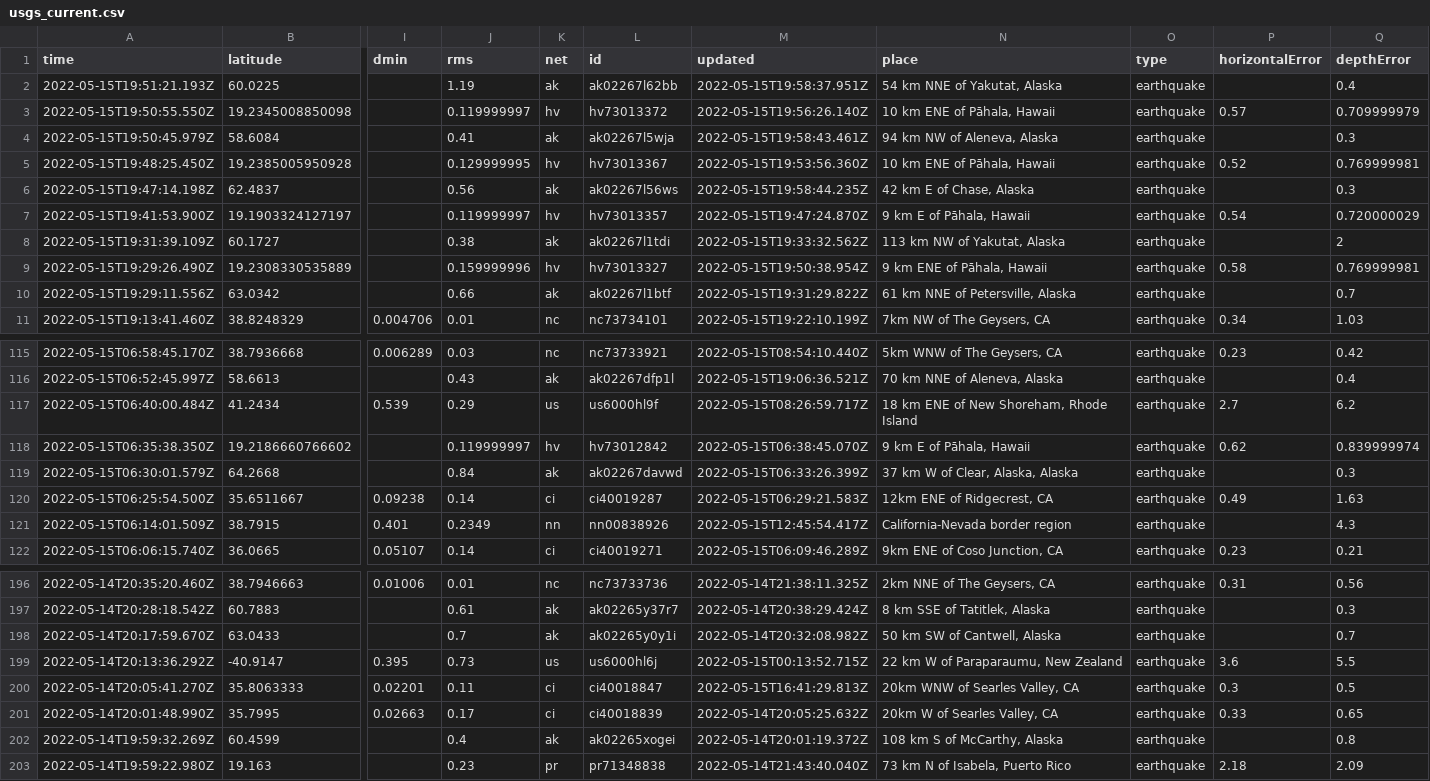
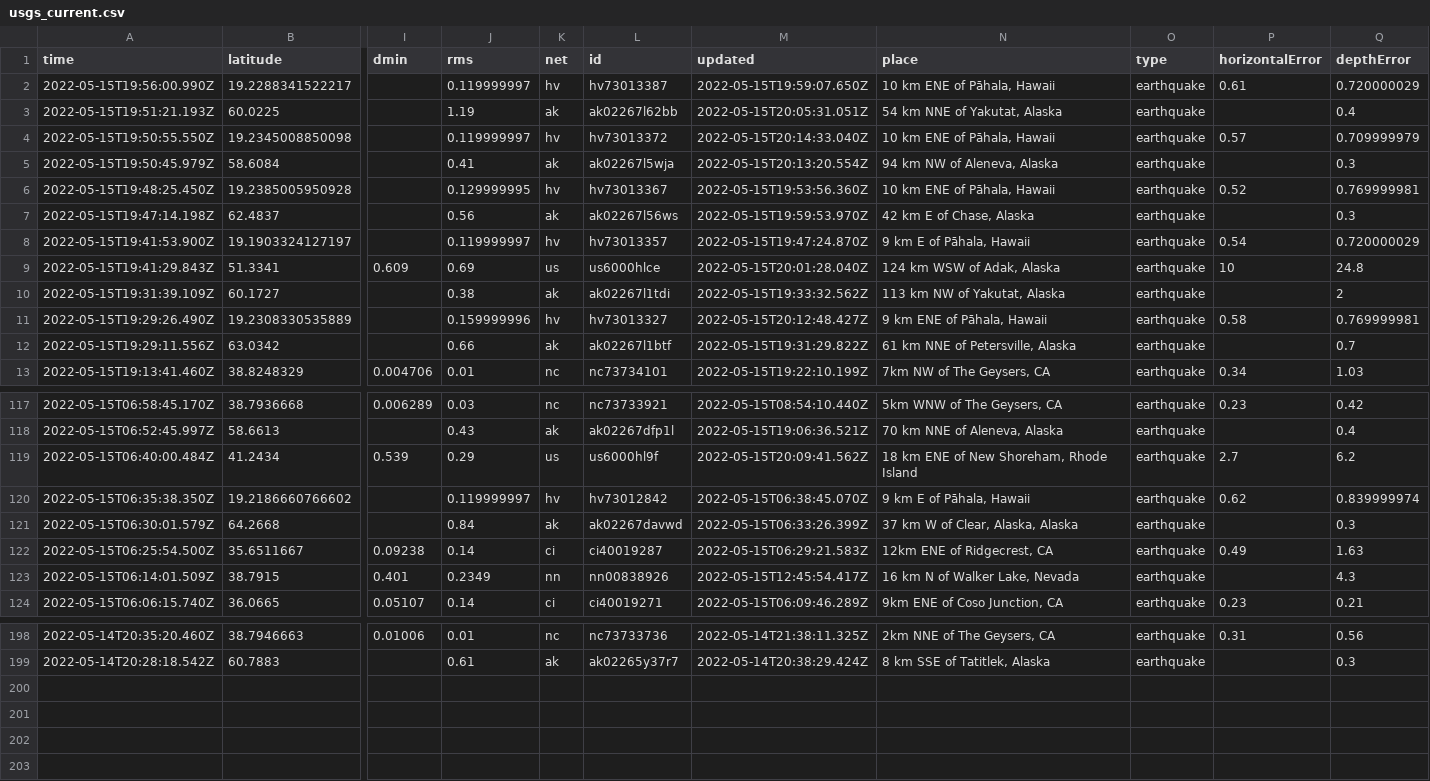
Before and after one commit to cveltri/my-data-robot, a CSV file: usgs_current.csv, drawn as a sheet; only a part is shown, gaps mark what is left out; removed rows and columns are numbered as before the commit, all else as after; rows hold the shown columns only; the diff covers the shown part only; the diff names each change by its address in the sheet, - before the commit and + after, or states it on an @@ line.

```diff
--- a/usgs_current.csv
+++ b/usgs_current.csv
+row 2: 2022-05-15T19:56:00.990Z | 19.2288341522217 |  | 0.119999997 | hv | hv73013387 | 2022-05-15T19:59:07.650Z | 10 km ENE of Pāhala, Hawaii | earthquake | 0.61 | 0.720000029
-M3 (updated): 2022-05-15T19:58:37.951Z
+M3 (updated): 2022-05-15T20:05:31.051Z
-M4 (updated): 2022-05-15T19:56:26.140Z
+M4 (updated): 2022-05-15T20:14:33.040Z
-M5 (updated): 2022-05-15T19:58:43.461Z
+M5 (updated): 2022-05-15T20:13:20.554Z
-M7 (updated): 2022-05-15T19:58:44.235Z
+M7 (updated): 2022-05-15T19:59:53.970Z
+row 9: 2022-05-15T19:41:29.843Z | 51.3341 | 0.609 | 0.69 | us | us6000hlce | 2022-05-15T20:01:28.040Z | 124 km WSW of Adak, Alaska | earthquake | 10 | 24.8
-M11 (updated): 2022-05-15T19:50:38.954Z
+M11 (updated): 2022-05-15T20:12:48.427Z
-M119 (updated): 2022-05-15T08:26:59.717Z
+M119 (updated): 2022-05-15T20:09:41.562Z
-N123 (place): California-Nevada border region
+N123 (place): 16 km N of Walker Lake, Nevada
-row 198: 2022-05-14T20:17:59.670Z | 63.0433 |  | 0.7 | ak | ak02265y0y1i | 2022-05-14T20:32:08.982Z | 50 km SW of Cantwell, Alaska | earthquake |  | 0.7
-row 199: 2022-05-14T20:13:36.292Z | -40.9147 | 0.395 | 0.73 | us | us6000hl6j | 2022-05-15T00:13:52.715Z | 22 km W of Paraparaumu, New Zealand | earthquake | 3.6 | 5.5
-row 200: 2022-05-14T20:05:41.270Z | 35.8063333 | 0.02201 | 0.11 | ci | ci40018847 | 2022-05-15T16:41:29.813Z | 20km WNW of Searles Valley, CA | earthquake | 0.3 | 0.5
-row 201: 2022-05-14T20:01:48.990Z | 35.7995 | 0.02663 | 0.17 | ci | ci40018839 | 2022-05-14T20:05:25.632Z | 20km W of Searles Valley, CA | earthquake | 0.33 | 0.65
-row 202: 2022-05-14T19:59:32.269Z | 60.4599 |  | 0.4 | ak | ak02265xogei | 2022-05-14T20:01:19.372Z | 108 km S of McCarthy, Alaska | earthquake |  | 0.8
-row 203: 2022-05-14T19:59:22.980Z | 19.163 |  | 0.23 | pr | pr71348838 | 2022-05-14T21:43:40.040Z | 73 km N of Isabela, Puerto Rico | earthquake | 2.18 | 2.09
```
Also changed, not shown: 4 edited cells elsewhere in this file.
